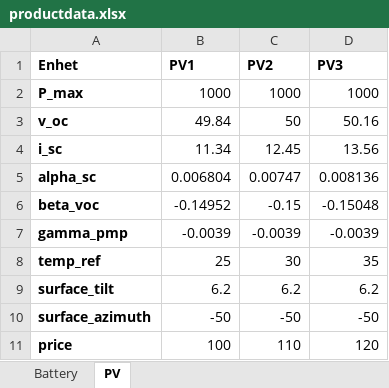
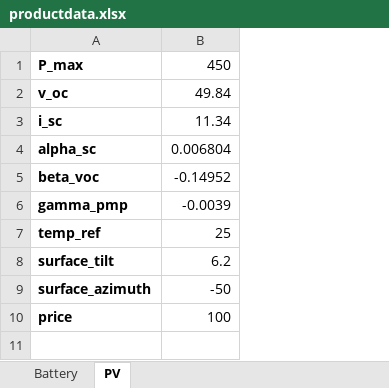
Before and after one commit to varshan0104/SizingofOff_grid_microgrids, an Excel workbook: productdata.xlsx, sheet PV, drawn as a sheet; values as stored, in another font and other column widths than the file's, no borders; removed rows and columns are numbered as before the commit, all else as after; the diff names each change by its address in the sheet, - before the commit and + after, or states it on an @@ line.

```diff
--- a/productdata.xlsx (sheet PV)
+++ b/productdata.xlsx (sheet PV)
-column C, rows 2-11: 1000 | 50 | 12.45 | 0.00747 | -0.15 | -0.0039 | 30 | 6.2 | -50 | 110
-column D, rows 2-11: 1000 | 50.16 | 13.56 | 0.008136 | -0.15048 | -0.0039 | 35 | 6.2 | -50 | 120
-row 1: Enhet | PV1 | PV2 | PV3
-B1: 1000
+B1: 450
```
Also changed, not shown: formulas that keep their value, 12 other files.
